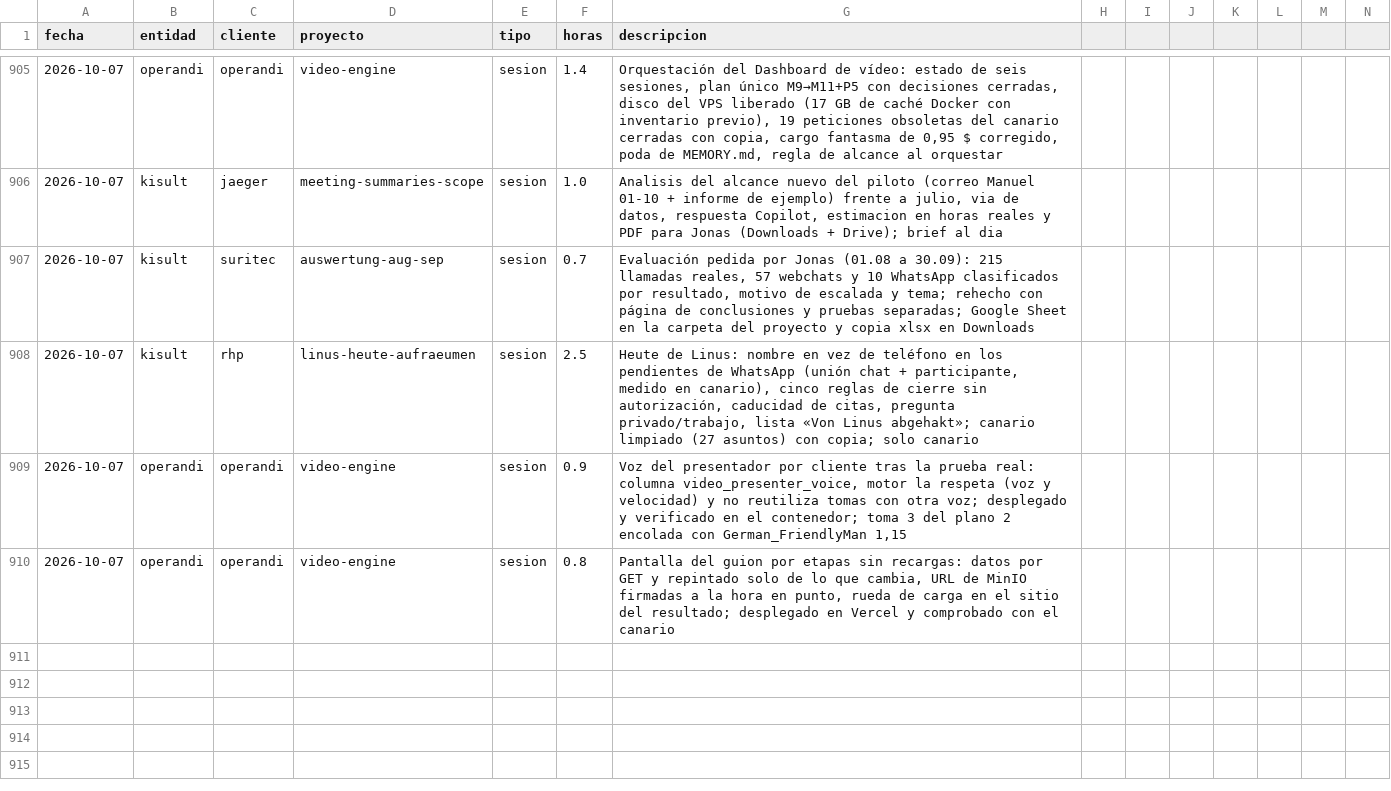
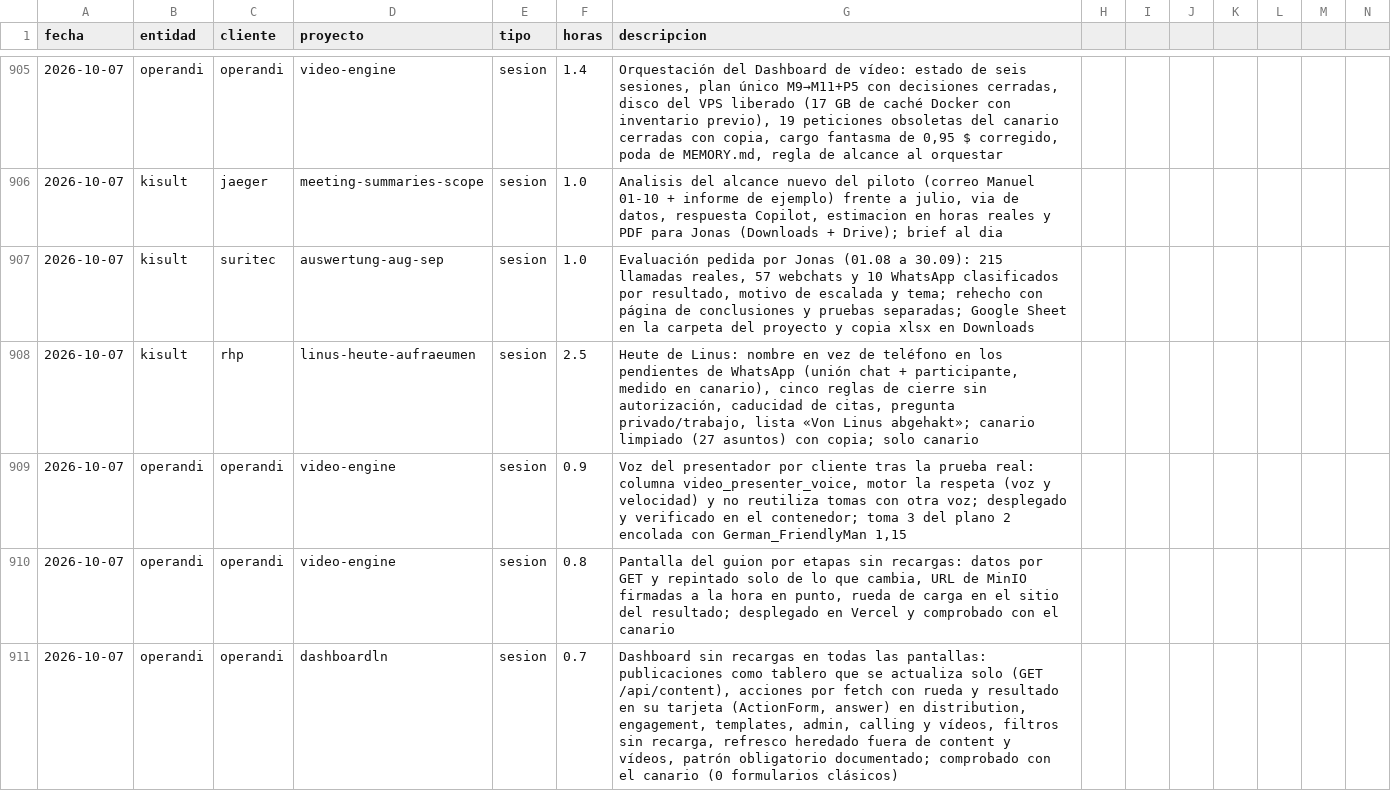
Before and after one commit to MaxSchock/operandi-os, a CSV file: docs/horas-ledger.csv, drawn as a sheet; only a part is shown, gaps mark what is left out; rows hold the shown columns only; the diff names each change by its address in the sheet, - before the commit and + after, or states it on an @@ line.

```diff
--- a/docs/horas-ledger.csv
+++ b/docs/horas-ledger.csv
-F907 (horas): 0.7
+F907 (horas): 1.0
+row 911: 2026-10-07 | operandi | operandi | dashboardln | sesion | 0.7 | Dashboard sin recargas en todas las pantallas: publicaciones como tablero que se actualiza solo (GET /api/content), acciones por fetch con rueda y resultado en su tarjeta (ActionForm, answer) en distribution, engagement, templates, admin, calling y vídeos, filtros sin recarga, refresco heredado fuera de content y vídeos, patrón obligatorio documentado; comprobado con el canario (0 formularios clásicos)
```
